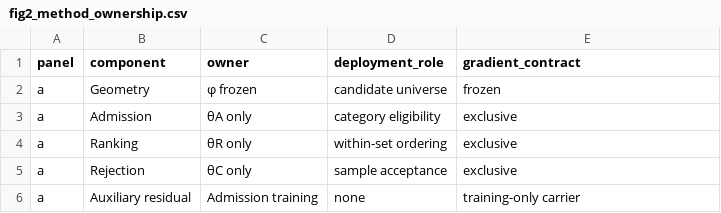
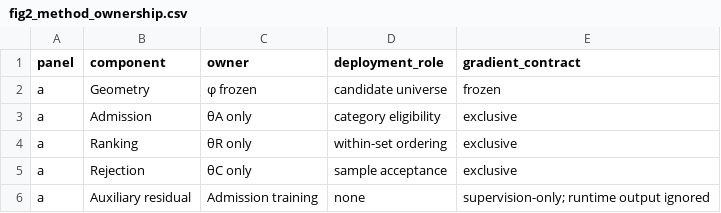
Before and after one commit to Mikehuntisbald/PIVOT, a CSV file: paper/data/plot_sources/fig2_method_ownership.csv, drawn as a sheet.

```diff
--- a/paper/data/plot_sources/fig2_method_ownership.csv
+++ b/paper/data/plot_sources/fig2_method_ownership.csv
@@ -5,2 +5,2 @@ a,Ranking,θR  only,within-set ordering,exclusive
 a,Rejection,θC  only,sample acceptance,exclusive
-a,Auxiliary residual,Admission training,none,training-only carrier
+a,Auxiliary residual,Admission training,none,supervision-only; runtime output ignored
```
Also changed, not shown: paper/data/plot_sources/qualitative_appendix.csv, paper/data/table_sources/table4_external.csv, 31 other files.
